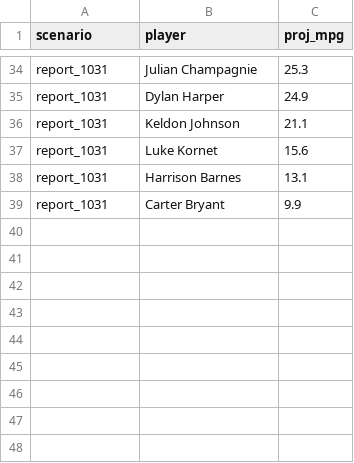
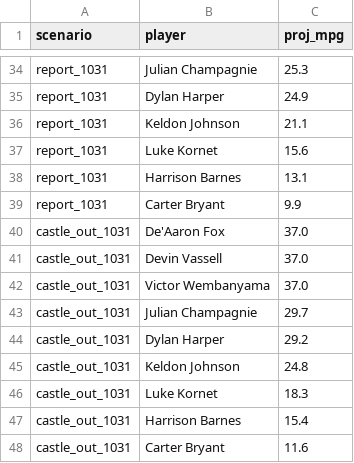
Before and after one commit to RohanRepala0/NBA_RFQ_2026_Models, a CSV file: cold_start_usage/scenarios/SAS.csv, drawn as a sheet; only a part is shown, gaps mark what is left out.

```diff
--- a/cold_start_usage/scenarios/SAS.csv
+++ b/cold_start_usage/scenarios/SAS.csv
@@ -39 +39,10 @@ report_1031,Harrison Barnes,13.1
 report_1031,Carter Bryant,9.9
+castle_out_1031,De'Aaron Fox,37.0
+castle_out_1031,Devin Vassell,37.0
+castle_out_1031,Victor Wembanyama,37.0
+castle_out_1031,Julian Champagnie,29.7
+castle_out_1031,Dylan Harper,29.2
+castle_out_1031,Keldon Johnson,24.8
+castle_out_1031,Luke Kornet,18.3
+castle_out_1031,Harrison Barnes,15.4
+castle_out_1031,Carter Bryant,11.6
```
Also changed, not shown: cold_start_usage/scenarios/MIN.csv.
